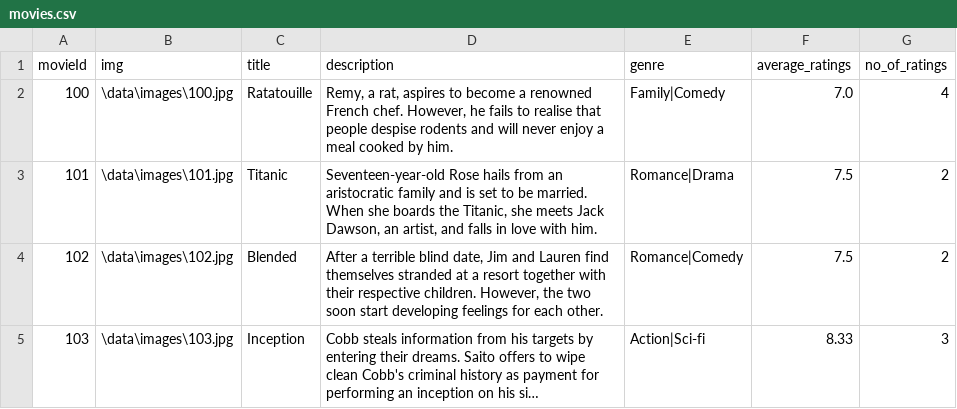
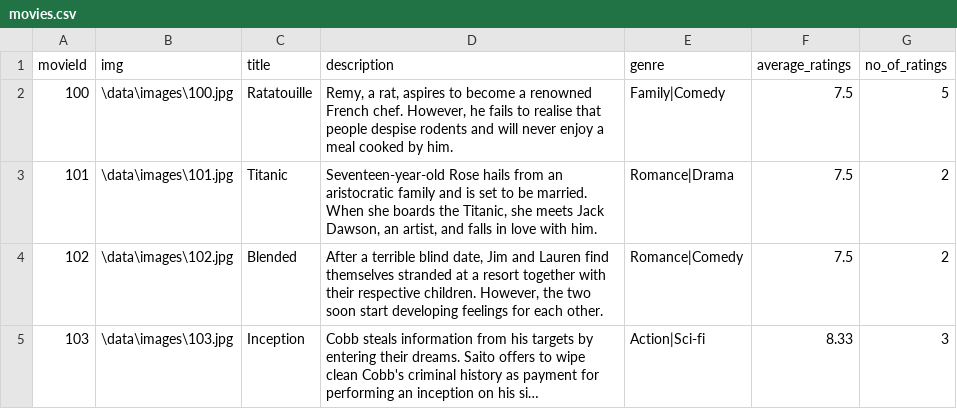
Before and after one commit to Ash228/File-structures-secondary-indexing, a CSV file: data/movies.csv, drawn as a sheet; only a part is shown; long unchanged cells end in ….

```diff
--- a/data/movies.csv
+++ b/data/movies.csv
@@ -1,3 +1,3 @@
 movieId,img,title,description,genre,average_ratings,no_of_ratings
-100,\data\images\100.jpg,Ratatouille,"Remy, a rat, aspires to become a renowned French chef. However, he fails to realise that people despise rodents and will never enjoy a meal cooked by him.",Family|Comedy,7.0,4
+100,\data\images\100.jpg,Ratatouille,"Remy, a rat, aspires to become a renowned French chef. However, he fails to realise that people despise rodents and will never enjoy a meal cooked by him.",Family|Comedy,7.5,5
 101,\data\images\101.jpg,Titanic,"Seventeen-year-old Rose hails from an aristocratic family and is set to be married. When she boards the Titanic, she meets Jack Dawson, an artist, and falls in love with him.",Romance|Drama,7.5,2
```
Also changed, not shown: data/rprimary.csv, data/rsecondary.csv, 3 other files.
